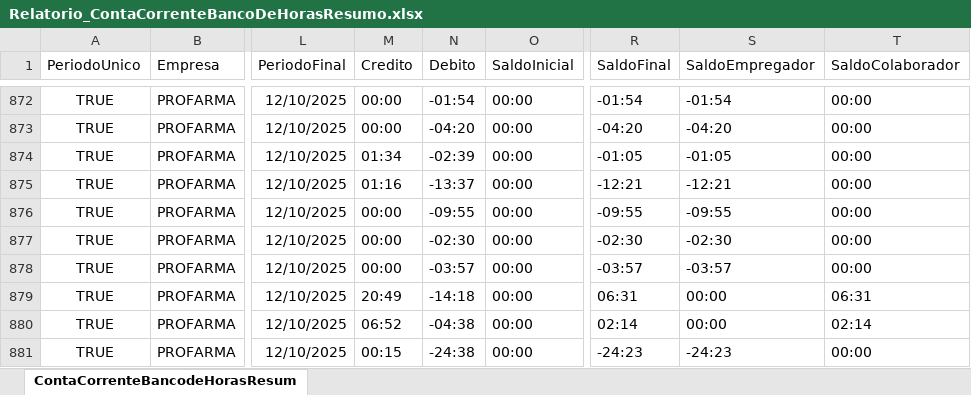
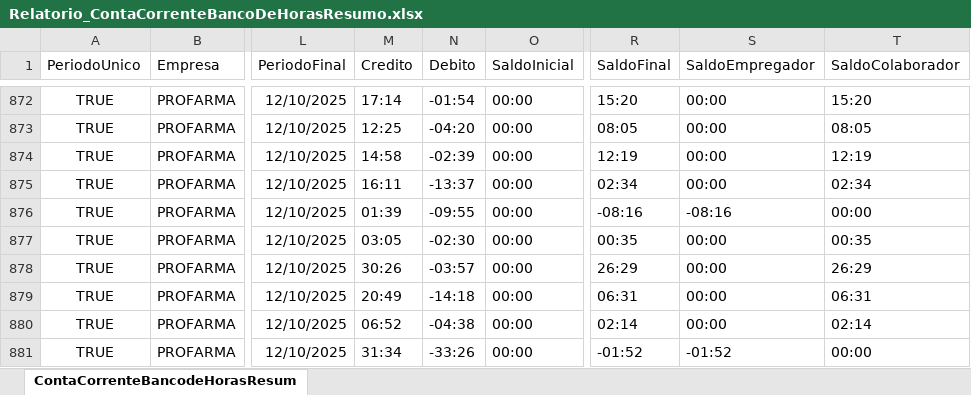
Before and after one commit to oliveirafabio8813-design/meu-dashboard-profarma, an Excel workbook: Relatorio_ContaCorrenteBancoDeHorasResumo.xlsx, sheet ContaCorrenteBancodeHorasResum, drawn as a sheet; only a part is shown, gaps mark what is left out; values as stored, in another font and other column widths than the file's, no borders; table styles not drawn; the diff covers the shown part only; the diff names each change by its address in the sheet, - before the commit and + after, or states it on an @@ line.

```diff
--- a/Relatorio_ContaCorrenteBancoDeHorasResumo.xlsx (sheet ContaCorrenteBancodeHorasResum)
+++ b/Relatorio_ContaCorrenteBancoDeHorasResumo.xlsx (sheet ContaCorrenteBancodeHorasResum)
-M872 (Credito): 00:00
+M872 (Credito): 17:14
-R872 (SaldoFinal): -01:54
+R872 (SaldoFinal): 15:20
-S872 (SaldoEmpregador): -01:54
+S872 (SaldoEmpregador): 00:00
-T872 (SaldoColaborador): 00:00
+T872 (SaldoColaborador): 15:20
-M873 (Credito): 00:00
+M873 (Credito): 12:25
-R873 (SaldoFinal): -04:20
+R873 (SaldoFinal): 08:05
-S873 (SaldoEmpregador): -04:20
+S873 (SaldoEmpregador): 00:00
-T873 (SaldoColaborador): 00:00
+T873 (SaldoColaborador): 08:05
-M874 (Credito): 01:34
+M874 (Credito): 14:58
-R874 (SaldoFinal): -01:05
+R874 (SaldoFinal): 12:19
-S874 (SaldoEmpregador): -01:05
+S874 (SaldoEmpregador): 00:00
-T874 (SaldoColaborador): 00:00
+T874 (SaldoColaborador): 12:19
-M875 (Credito): 01:16
+M875 (Credito): 16:11
-R875 (SaldoFinal): -12:21
+R875 (SaldoFinal): 02:34
-S875 (SaldoEmpregador): -12:21
+S875 (SaldoEmpregador): 00:00
-T875 (SaldoColaborador): 00:00
+T875 (SaldoColaborador): 02:34
-M876 (Credito): 00:00
+M876 (Credito): 01:39
-R876 (SaldoFinal): -09:55
+R876 (SaldoFinal): -08:16
-S876 (SaldoEmpregador): -09:55
+S876 (SaldoEmpregador): -08:16
-M877 (Credito): 00:00
+M877 (Credito): 03:05
-R877 (SaldoFinal): -02:30
+R877 (SaldoFinal): 00:35
-S877 (SaldoEmpregador): -02:30
+S877 (SaldoEmpregador): 00:00
-T877 (SaldoColaborador): 00:00
+T877 (SaldoColaborador): 00:35
-M878 (Credito): 00:00
+M878 (Credito): 30:26
-R878 (SaldoFinal): -03:57
+R878 (SaldoFinal): 26:29
-S878 (SaldoEmpregador): -03:57
+S878 (SaldoEmpregador): 00:00
-T878 (SaldoColaborador): 00:00
+T878 (SaldoColaborador): 26:29
-M881 (Credito): 00:15
+M881 (Credito): 31:34
-N881 (Debito): -24:38
+N881 (Debito): -33:26
-R881 (SaldoFinal): -24:23
+R881 (SaldoFinal): -01:52
-S881 (SaldoEmpregador): -24:23
+S881 (SaldoEmpregador): -01:52
```
Also changed, not shown: 4 added rows, 3 removed rows and 1618 edited cells elsewhere in this sheet, Relatorio_OcorrenciasNoPonto.xlsx.
